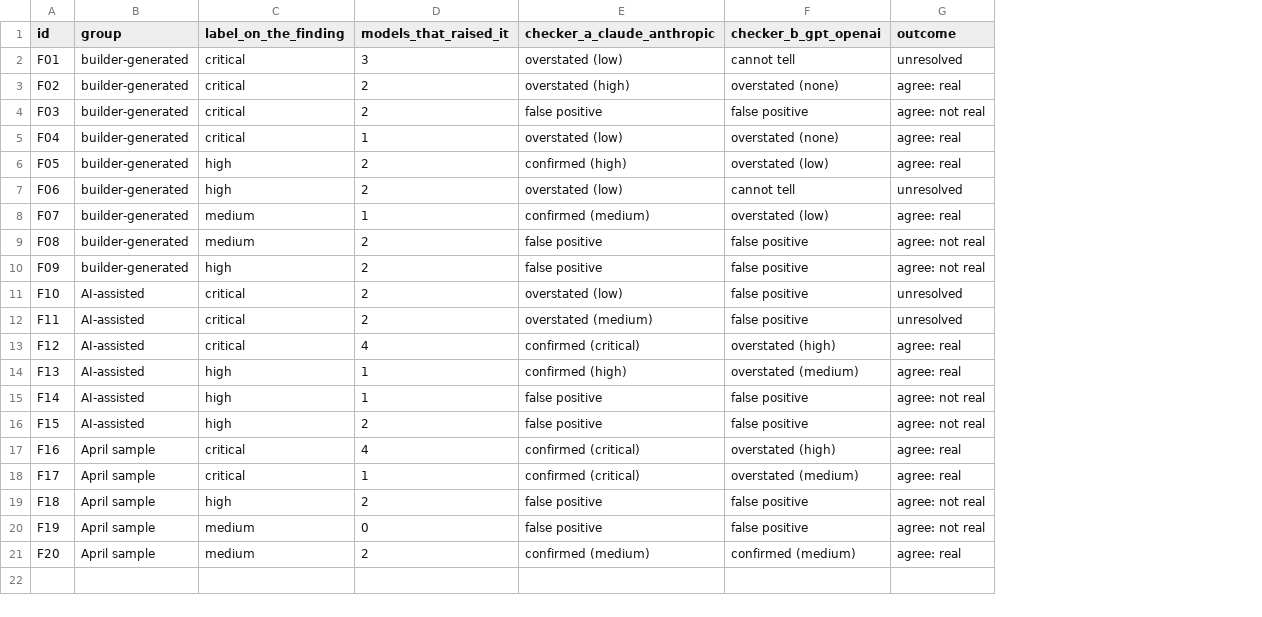
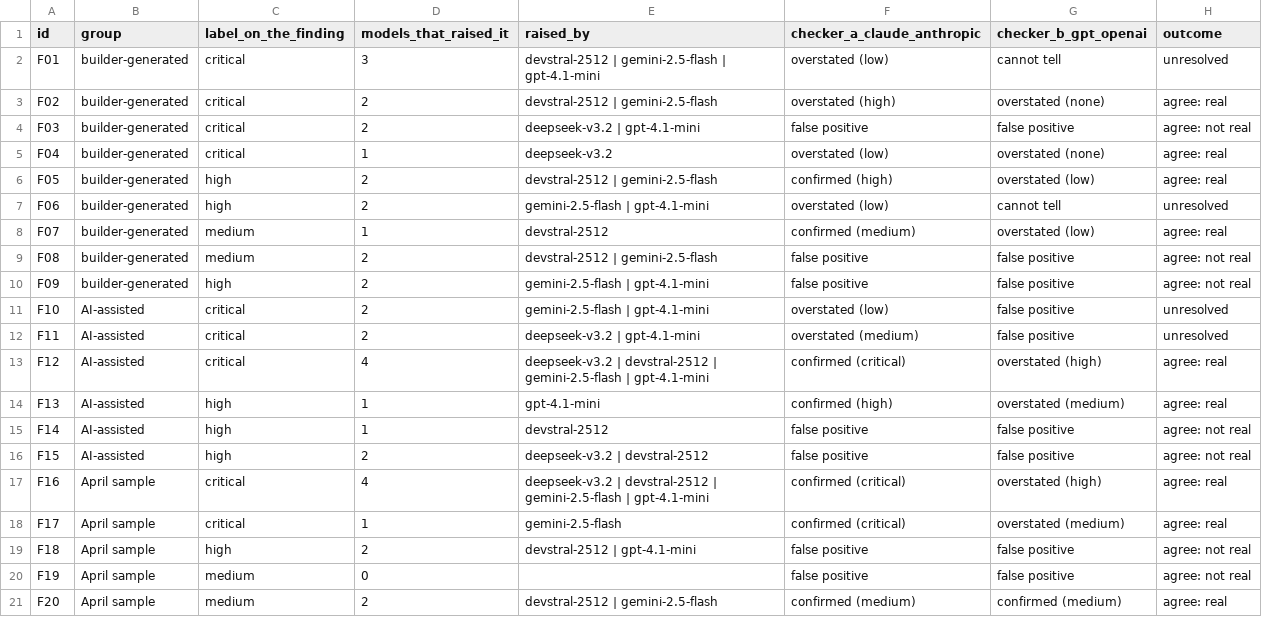
Before and after one commit to megalens/evidence, a CSV file: research/ai-code-review-false-positives/sample.csv, drawn as a sheet; the diff names each change by its address in the sheet, - before the commit and + after, or states it on an @@ line.

```diff
--- a/research/ai-code-review-false-positives/sample.csv
+++ b/research/ai-code-review-false-positives/sample.csv
+column E (raised_by), rows 2-21: devstral-2512 | gemini-2.5-flash | gpt-4.1-mini | devstral-2512 | gemini-2.5-flash | deepseek-v3.2 | gpt-4.1-mini | deepseek-v3.2 | devstral-2512 | gemini-2.5-flash | gemini-2.5-flash | gpt-4.1-mini | devstral-2512 | devstral-2512 | gemini-2.5-flash | gemini-2.5-flash | gpt-4.1-mini | gemini-2.5-flash | gpt-4.1-mini | deepseek-v3.2 | gpt-4.1-mini | deepseek-v3.2 | devstral-2512 | gemini-2.5-flash | gpt-4.1-mini | gpt-4.1-mini | devstral-2512 | deepseek-v3.2 | devstral-2512 | deepseek-v3.2 | devstral-2512 | gemini-2.5-flash | gpt-4.1-mini | gemini-2.5-flash | devstral-2512 | gpt-4.1-mini |  | devstral-2512 | gemini-2.5-flash
```
Also changed, not shown: 1 other file.
